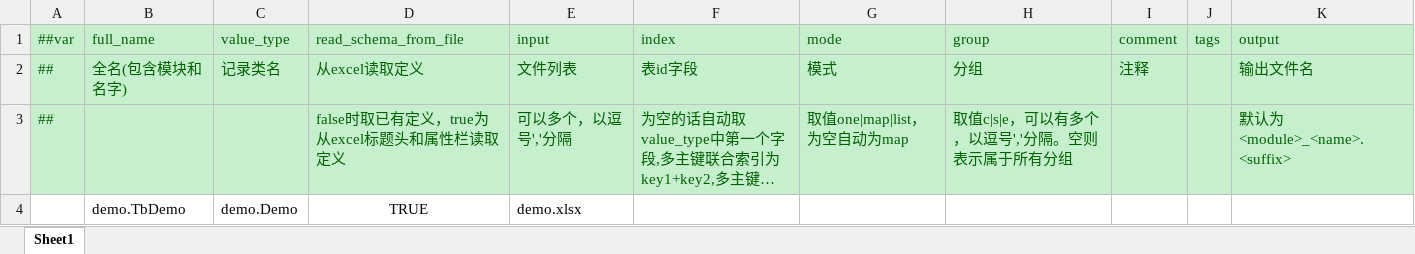
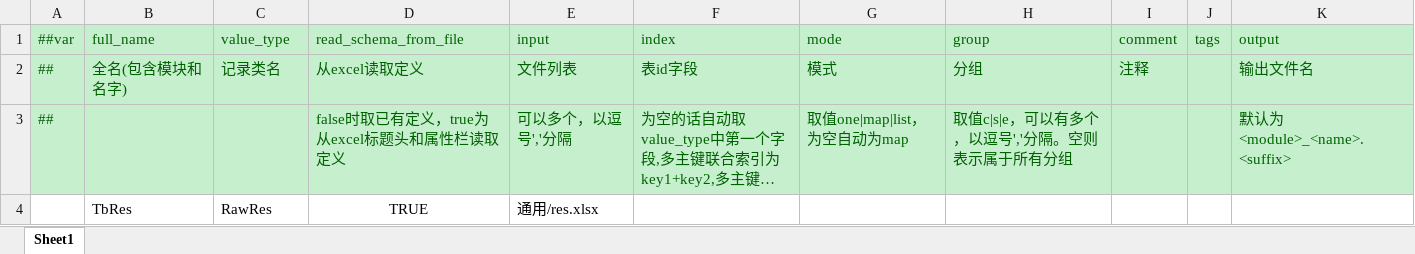
Before and after one commit to alsostone/com.stone.simple, an Excel workbook: DataTables/Datas/__tables__.xlsx, sheet Sheet1, drawn as a sheet; long unchanged cells end in …; values as stored, in another font and other column widths than the file's, no borders; removed rows and columns are numbered as before the commit, all else as after; the diff names each change by its address in the sheet, - before the commit and + after, or states it on an @@ line.

```diff
--- a/DataTables/Datas/__tables__.xlsx (sheet Sheet1)
+++ b/DataTables/Datas/__tables__.xlsx (sheet Sheet1)
-row 4:  | demo.TbDemo | demo.Demo | TRUE | demo.xlsx
+row 4:  | TbRes | RawRes | TRUE | 通用/res.xlsx
```
Also changed, not shown: 28 other files.
